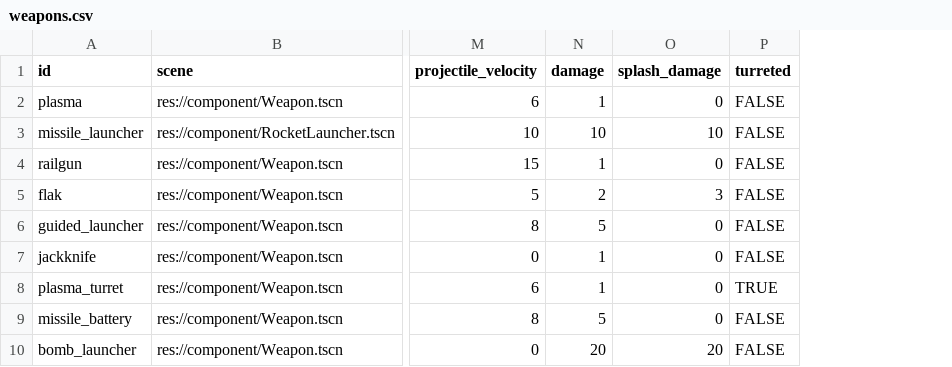
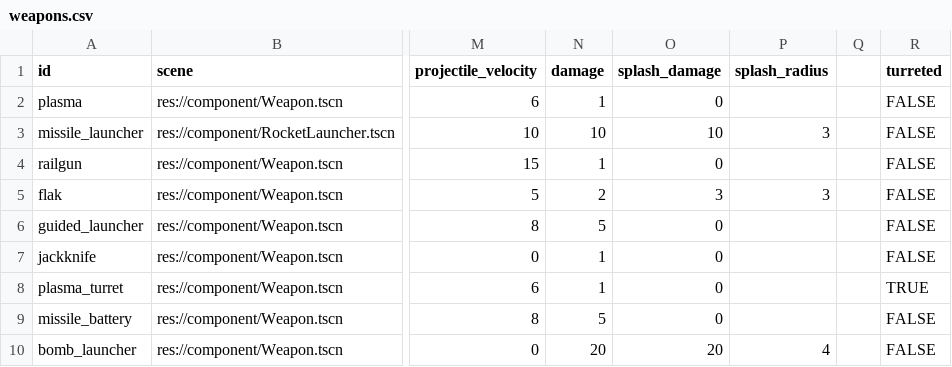
Before and after one commit to EamonnMR/galactic-night, a CSV file: data/weapons.csv, drawn as a sheet; only a part is shown, gaps mark what is left out; the diff names each change by its address in the sheet, - before the commit and + after, or states it on an @@ line.

```diff
--- a/data/weapons.csv
+++ b/data/weapons.csv
+column P (splash_radius), rows 3-10: 3 |  | 3 |  |  |  |  | 4
+column Q, empty
```
Also changed, not shown: data/recipes.csv, data/ships.csv, 13 other files.
